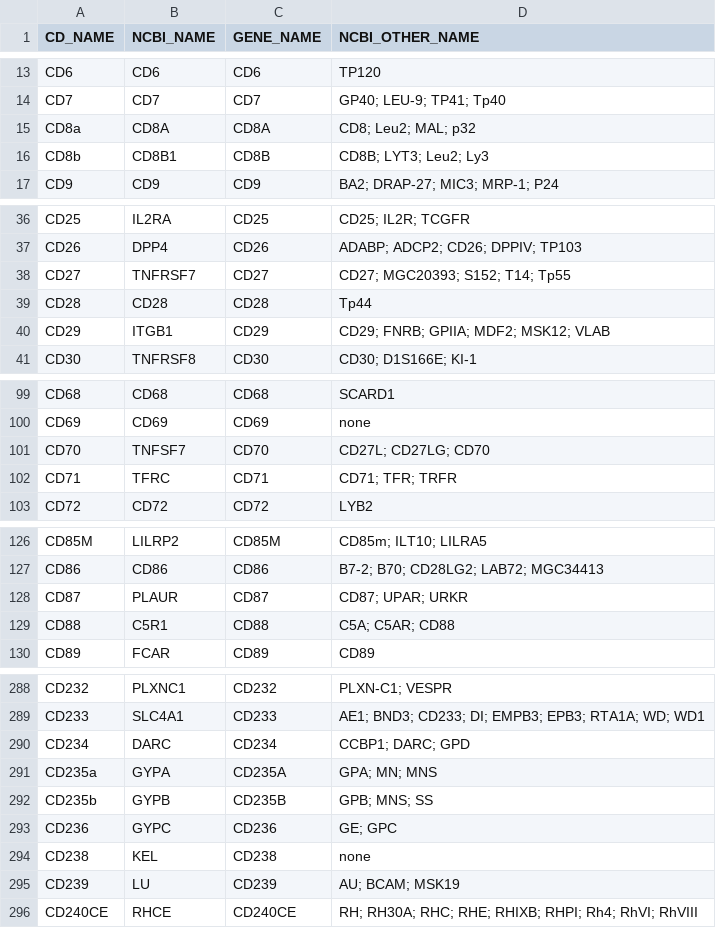
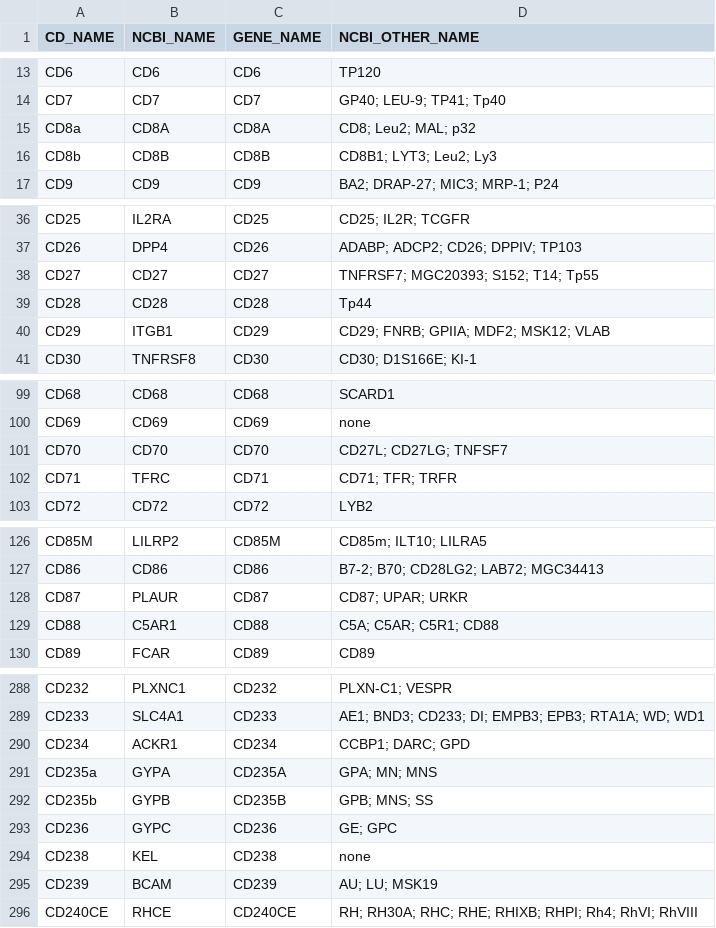
Before and after one commit to jzsh2000/awesome-CD, a TSV file: hcdm.tsv, drawn as a sheet; only a part is shown, gaps mark what is left out; the diff covers the shown part only.

Commit message:
Use true gene symbol in NCBI

```diff
--- a/hcdm.tsv
+++ b/hcdm.tsv
@@ -15,3 +15,3 @@ CD7	CD7	CD7	GP40; LEU-9; TP41; Tp40
 CD8a	CD8A	CD8A	CD8; Leu2; MAL; p32
-CD8b	CD8B1	CD8B	CD8B; LYT3; Leu2; Ly3
+CD8b	CD8B	CD8B	CD8B1; LYT3; Leu2; Ly3
 CD9	CD9	CD9	BA2; DRAP-27; MIC3; MRP-1; P24
@@ -37,3 +37,3 @@ CD25	IL2RA	CD25	CD25; IL2R; TCGFR
 CD26	DPP4	CD26	ADABP; ADCP2; CD26; DPPIV; TP103
-CD27	TNFRSF7	CD27	CD27; MGC20393; S152; T14; Tp55
+CD27	CD27	CD27	TNFRSF7; MGC20393; S152; T14; Tp55
 CD28	CD28	CD28	Tp44
@@ -100,3 +100,3 @@ CD68	CD68	CD68	SCARD1
 CD69	CD69	CD69	none
-CD70	TNFSF7	CD70	CD27L; CD27LG; CD70
+CD70	CD70	CD70	CD27L; CD27LG; TNFSF7
 CD71	TFRC	CD71	CD71; TFR; TRFR
@@ -128,3 +128,3 @@ CD86	CD86	CD86	B7-2; B70; CD28LG2; LAB72; MGC34413
 CD87	PLAUR	CD87	CD87; UPAR; URKR
-CD88	C5R1	CD88	C5A; C5AR; CD88
+CD88	C5AR1	CD88	C5A; C5AR; C5R1; CD88
 CD89	FCAR	CD89	CD89
@@ -289,3 +289,3 @@ CD232	PLXNC1	CD232	PLXN-C1; VESPR
 CD233	SLC4A1	CD233	AE1; BND3; CD233; DI; EMPB3; EPB3; RTA1A; WD; WD1
-CD234	DARC	CD234	CCBP1; DARC; GPD
+CD234	ACKR1	CD234	CCBP1; DARC; GPD
 CD235a	GYPA	CD235A	GPA; MN; MNS
@@ -294,3 +294,3 @@ CD236	GYPC	CD236	GE; GPC
 CD238	KEL	CD238	none
-CD239	LU	CD239	AU; BCAM; MSK19
+CD239	BCAM	CD239	AU; LU; MSK19
 CD240CE	RHCE	CD240CE	RH; RH30A; RHC; RHE; RHIXB; RHPI; Rh4; RhVI; RhVIII
```
Also changed, not shown: 31 edited cells elsewhere in this file.
